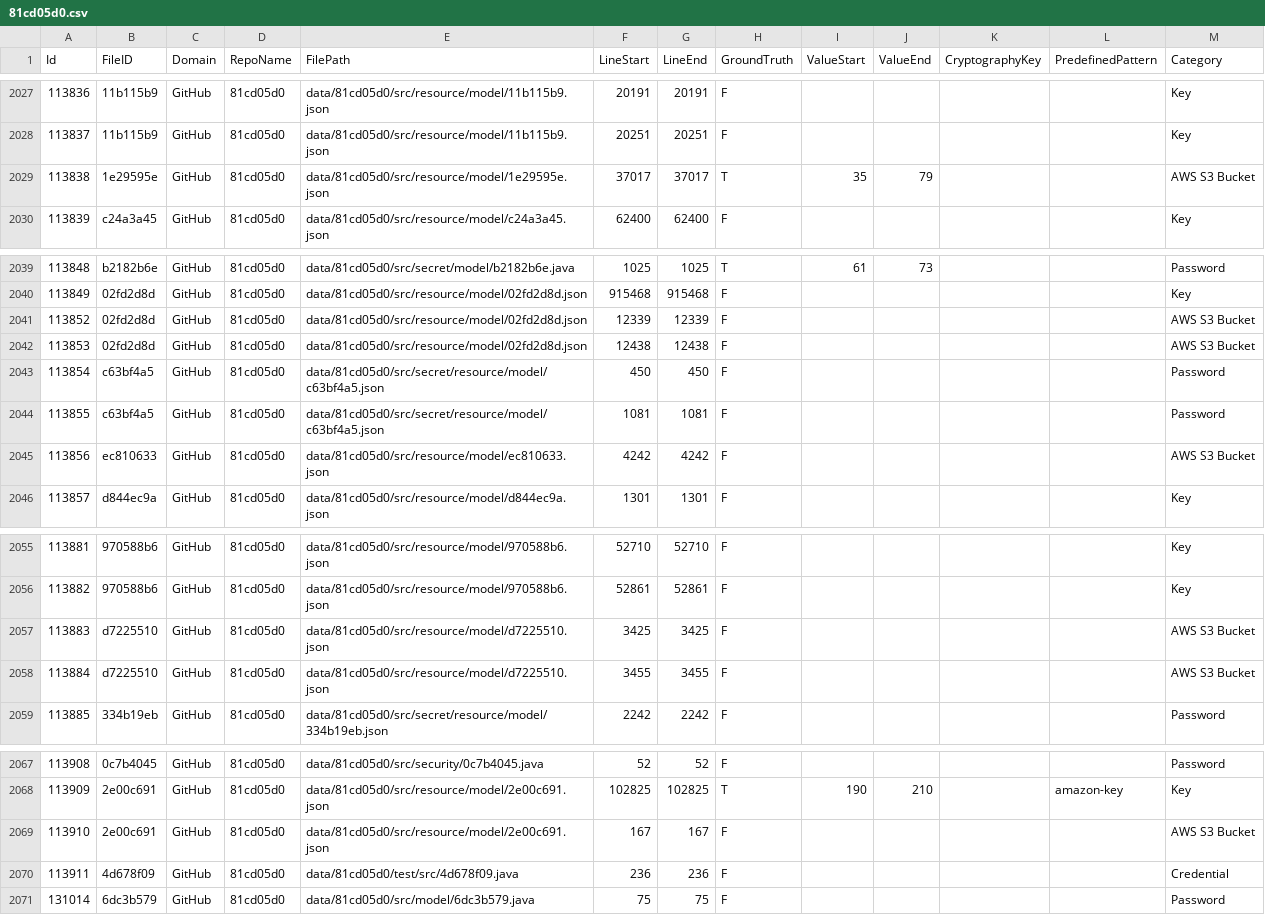
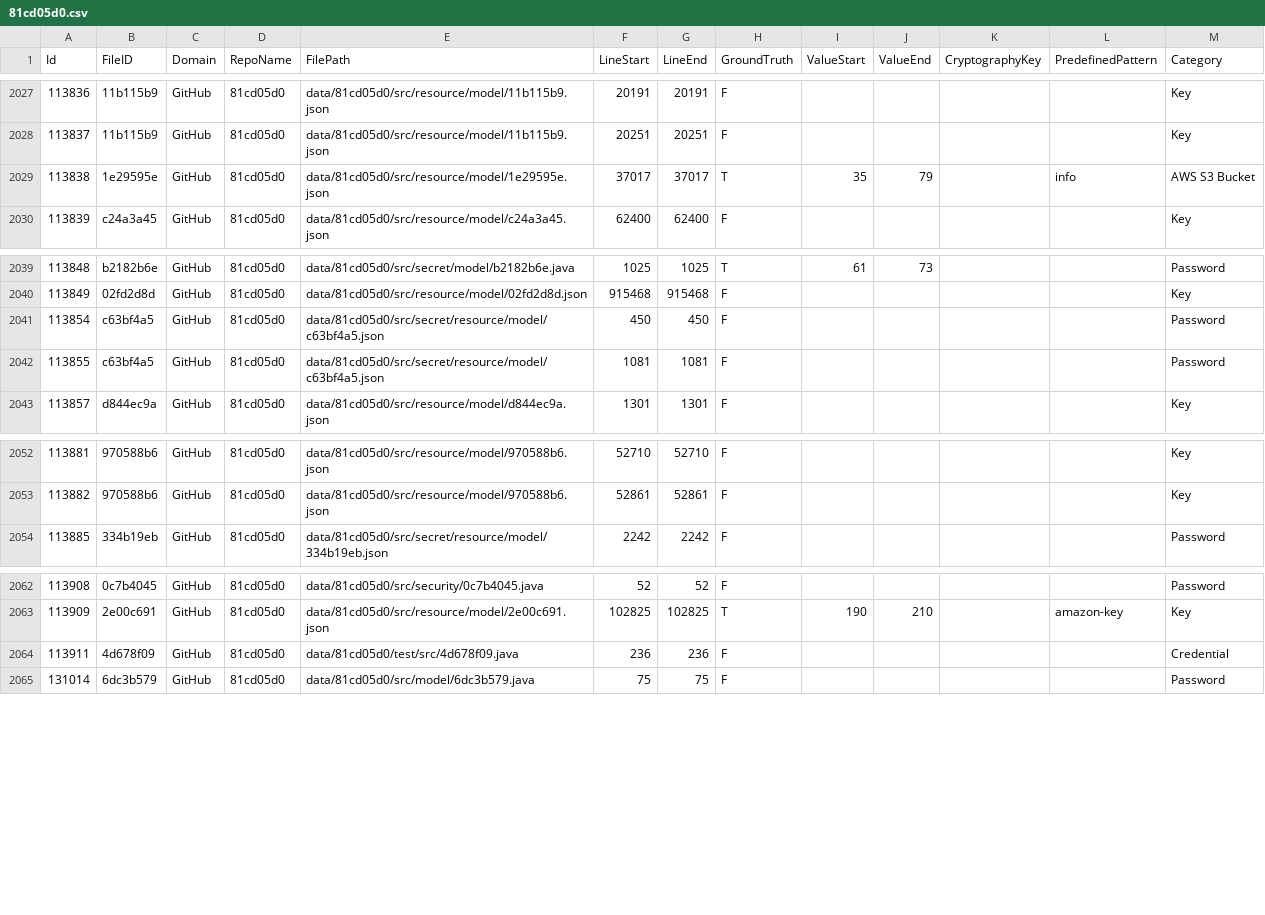
Before and after one commit to Samsung/CredData, a CSV file: meta/81cd05d0.csv, drawn as a sheet; only a part is shown, gaps mark what is left out.

Commit message:
Apply  True label for info levels (#285)
* removed all AWS S3 Bucket False markup

* markup all AWS S3 buckets as true

* Firebase info is true

* corrections

```diff
--- a/meta/81cd05d0.csv
+++ b/meta/81cd05d0.csv
@@ -2028,3 +2028,3 @@ Id,FileID,Domain,RepoName,FilePath,LineStart,LineEnd,GroundTruth,ValueStart,Valu
 113837,11b115b9,GitHub,81cd05d0,data/81cd05d0/src/resource/model/11b115b9.json,20251,20251,F,,,,,Key
-113838,1e29595e,GitHub,81cd05d0,data/81cd05d0/src/resource/model/1e29595e.json,37017,37017,T,35,79,,,AWS S3 Bucket
+113838,1e29595e,GitHub,81cd05d0,data/81cd05d0/src/resource/model/1e29595e.json,37017,37017,T,35,79,,info,AWS S3 Bucket
 113839,c24a3a45,GitHub,81cd05d0,data/81cd05d0/src/resource/model/c24a3a45.json,62400,62400,F,,,,,Key
@@ -2040,7 +2040,4 @@ Id,FileID,Domain,RepoName,FilePath,LineStart,LineEnd,GroundTruth,ValueStart,Valu
 113849,02fd2d8d,GitHub,81cd05d0,data/81cd05d0/src/resource/model/02fd2d8d.json,915468,915468,F,,,,,Key
-113852,02fd2d8d,GitHub,81cd05d0,data/81cd05d0/src/resource/model/02fd2d8d.json,12339,12339,F,,,,,AWS S3 Bucket
-113853,02fd2d8d,GitHub,81cd05d0,data/81cd05d0/src/resource/model/02fd2d8d.json,12438,12438,F,,,,,AWS S3 Bucket
 113854,c63bf4a5,GitHub,81cd05d0,data/81cd05d0/src/secret/resource/model/c63bf4a5.json,450,450,F,,,,,Password
 113855,c63bf4a5,GitHub,81cd05d0,data/81cd05d0/src/secret/resource/model/c63bf4a5.json,1081,1081,F,,,,,Password
-113856,ec810633,GitHub,81cd05d0,data/81cd05d0/src/resource/model/ec810633.json,4242,4242,F,,,,,AWS S3 Bucket
 113857,d844ec9a,GitHub,81cd05d0,data/81cd05d0/src/resource/model/d844ec9a.json,1301,1301,F,,,,,Key
@@ -2056,4 +2053,2 @@ Id,FileID,Domain,RepoName,FilePath,LineStart,LineEnd,GroundTruth,ValueStart,Valu
 113882,970588b6,GitHub,81cd05d0,data/81cd05d0/src/resource/model/970588b6.json,52861,52861,F,,,,,Key
-113883,d7225510,GitHub,81cd05d0,data/81cd05d0/src/resource/model/d7225510.json,3425,3425,F,,,,,AWS S3 Bucket
-113884,d7225510,GitHub,81cd05d0,data/81cd05d0/src/resource/model/d7225510.json,3455,3455,F,,,,,AWS S3 Bucket
 113885,334b19eb,GitHub,81cd05d0,data/81cd05d0/src/secret/resource/model/334b19eb.json,2242,2242,F,,,,,Password
@@ -2068,3 +2063,2 @@ Id,FileID,Domain,RepoName,FilePath,LineStart,LineEnd,GroundTruth,ValueStart,Valu
 113909,2e00c691,GitHub,81cd05d0,data/81cd05d0/src/resource/model/2e00c691.json,102825,102825,T,190,210,,amazon-key,Key
-113910,2e00c691,GitHub,81cd05d0,data/81cd05d0/src/resource/model/2e00c691.json,167,167,F,,,,,AWS S3 Bucket
 113911,4d678f09,GitHub,81cd05d0,data/81cd05d0/test/src/4d678f09.java,236,236,F,,,,,Credential
```
Also changed, not shown: meta/6aae1316.csv, meta/a09d9e50.csv, 19 other files.
